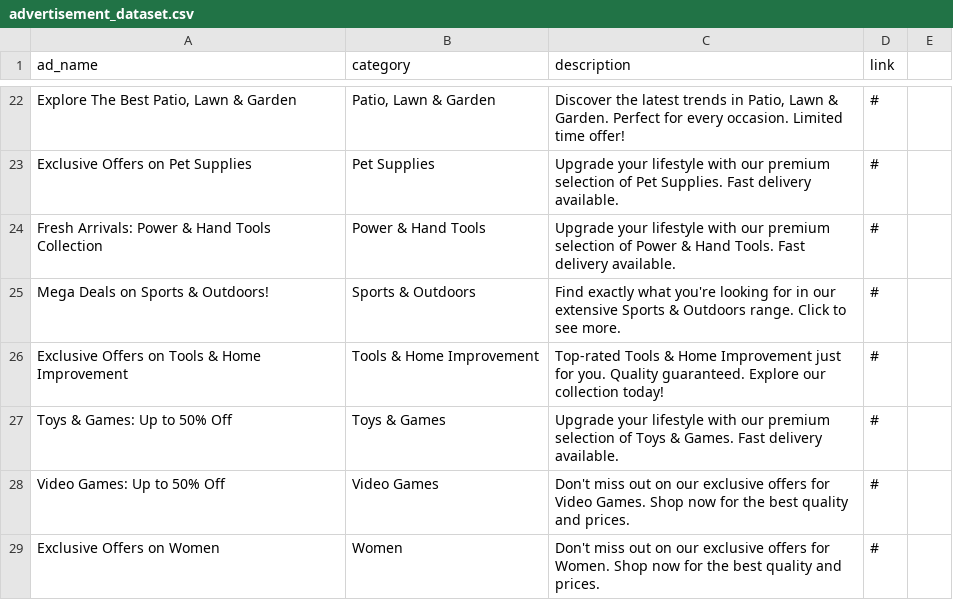
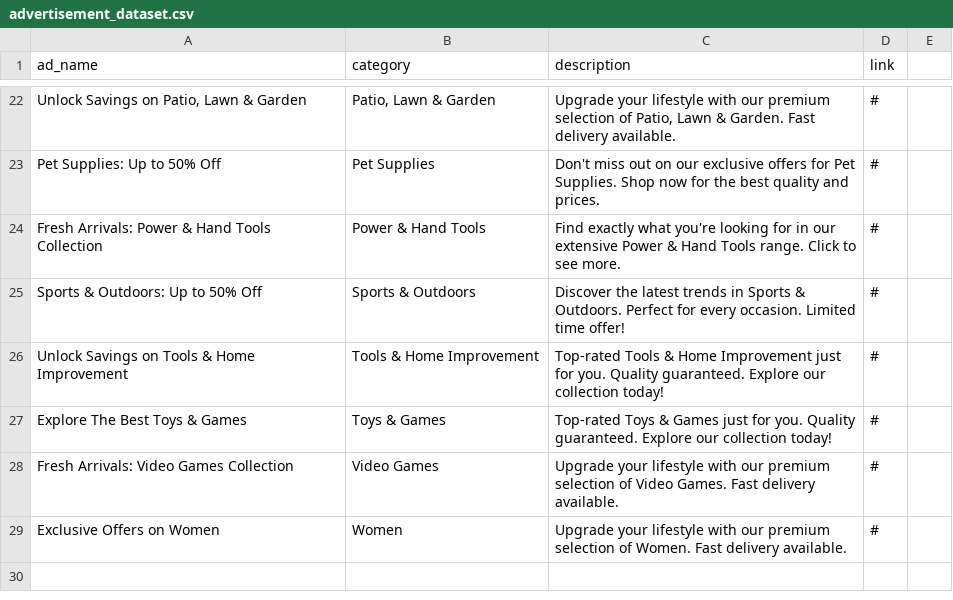
Before and after one commit to DipanshuRai/Gridbyte-Builders, a CSV file: model/central_data/advertisement_dataset.csv, drawn as a sheet; only a part is shown, gaps mark what is left out; the diff covers the shown part only; the diff names each change by its address in the sheet, - before the commit and + after, or states it on an @@ line.

```diff
--- a/model/central_data/advertisement_dataset.csv
+++ b/model/central_data/advertisement_dataset.csv
-A22 (ad_name): Explore The Best Patio, Lawn & Garden
+A22 (ad_name): Unlock Savings on Patio, Lawn & Garden
-C22 (description): Discover the latest trends in Patio, Lawn & Garden. Perfect for every occasion. Limited time offer!
+C22 (description): Upgrade your lifestyle with our premium selection of Patio, Lawn & Garden. Fast delivery available.
-A23 (ad_name): Exclusive Offers on Pet Supplies
+A23 (ad_name): Pet Supplies: Up to 50% Off
-C23 (description): Upgrade your lifestyle with our premium selection of Pet Supplies. Fast delivery available.
+C23 (description): Don't miss out on our exclusive offers for Pet Supplies. Shop now for the best quality and prices.
-C24 (description): Upgrade your lifestyle with our premium selection of Power & Hand Tools. Fast delivery available.
+C24 (description): Find exactly what you're looking for in our extensive Power & Hand Tools range. Click to see more.
-A25 (ad_name): Mega Deals on Sports & Outdoors!
+A25 (ad_name): Sports & Outdoors: Up to 50% Off
-C25 (description): Find exactly what you're looking for in our extensive Sports & Outdoors range. Click to see more.
+C25 (description): Discover the latest trends in Sports & Outdoors. Perfect for every occasion. Limited time offer!
-A26 (ad_name): Exclusive Offers on Tools & Home Improvement
+A26 (ad_name): Unlock Savings on Tools & Home Improvement
-A27 (ad_name): Toys & Games: Up to 50% Off
+A27 (ad_name): Explore The Best Toys & Games
-C27 (description): Upgrade your lifestyle with our premium selection of Toys & Games. Fast delivery available.
+C27 (description): Top-rated Toys & Games just for you. Quality guaranteed. Explore our collection today!
-A28 (ad_name): Video Games: Up to 50% Off
+A28 (ad_name): Fresh Arrivals: Video Games Collection
-C28 (description): Don't miss out on our exclusive offers for Video Games. Shop now for the best quality and prices.
+C28 (description): Upgrade your lifestyle with our premium selection of Video Games. Fast delivery available.
-C29 (description): Don't miss out on our exclusive offers for Women. Shop now for the best quality and prices.
+C29 (description): Upgrade your lifestyle with our premium selection of Women. Fast delivery available.
```
Also changed, not shown: 1 added row, 1 removed row and 29 edited cells elsewhere in this file, model/central_data/query_product_log.csv, model/central_data/user_preference_history.csv, 7 other files.
